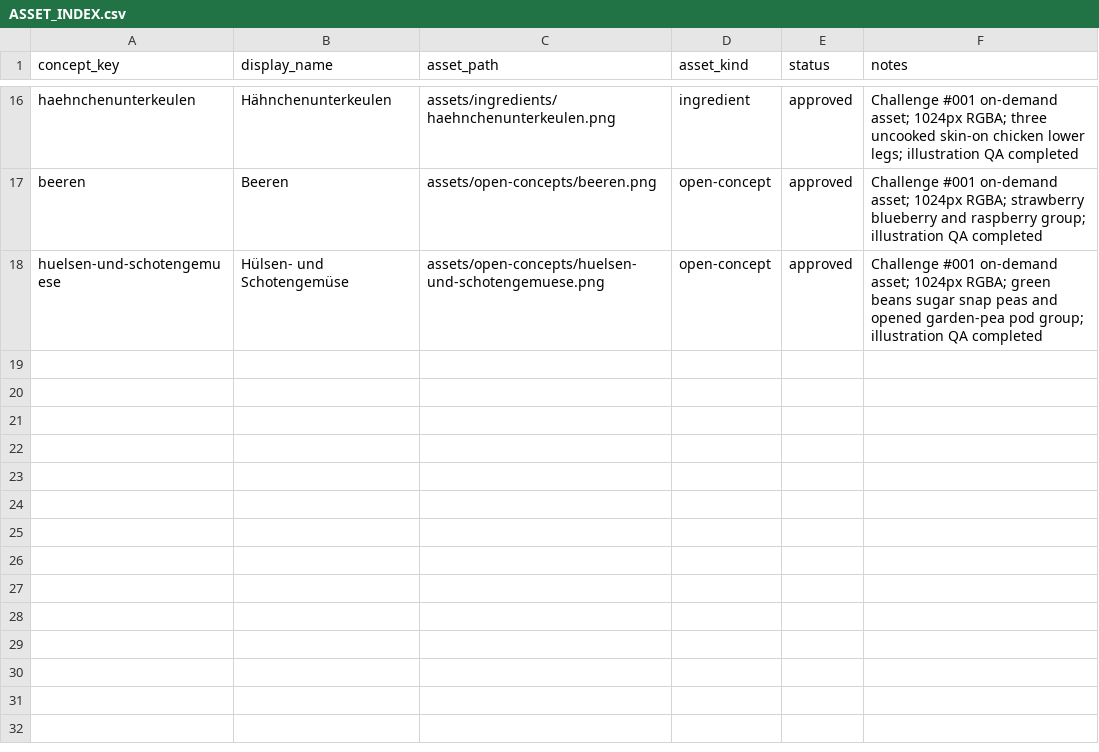
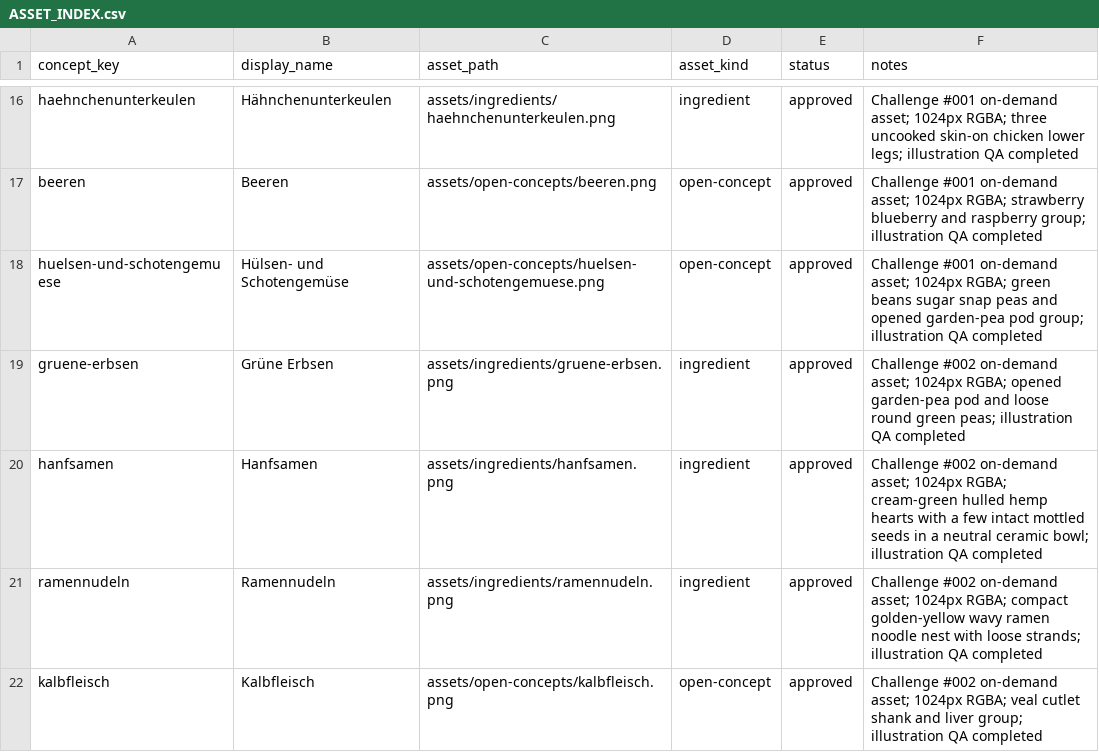
Before and after one commit to venomenon328/mise-en-dice, a CSV file: design/challenge-cards/assets/ASSET_INDEX.csv, drawn as a sheet; only a part is shown, gaps mark what is left out.

Commit message:
Add Challenge #002 illustration assets

```diff
--- a/design/challenge-cards/assets/ASSET_INDEX.csv
+++ b/design/challenge-cards/assets/ASSET_INDEX.csv
@@ -18 +18,5 @@ beeren,Beeren,assets/open-concepts/beeren.png,open-concept,approved,Challenge #0
 huelsen-und-schotengemuese,Hülsen- und Schotengemüse,assets/open-concepts/huelsen-und-schotengemuese.png,open-concept,approved,Challenge #001 on-demand asset; 1024px RGBA; green beans sugar snap peas and opened garden-pea pod group; illustration QA completed
+gruene-erbsen,Grüne Erbsen,assets/ingredients/gruene-erbsen.png,ingredient,approved,Challenge #002 on-demand asset; 1024px RGBA; opened garden-pea pod and loose round green peas; illustration QA completed
+hanfsamen,Hanfsamen,assets/ingredients/hanfsamen.png,ingredient,approved,Challenge #002 on-demand asset; 1024px RGBA; cream-green hulled hemp hearts with a few intact mottled seeds in a neutral ceramic bowl; illustration QA completed
+ramennudeln,Ramennudeln,assets/ingredients/ramennudeln.png,ingredient,approved,Challenge #002 on-demand asset; 1024px RGBA; compact golden-yellow wavy ramen noodle nest with loose strands; illustration QA completed
+kalbfleisch,Kalbfleisch,assets/open-concepts/kalbfleisch.png,open-concept,approved,Challenge #002 on-demand asset; 1024px RGBA; veal cutlet shank and liver group; illustration QA completed
```
Also changed, not shown: 4 other files.
